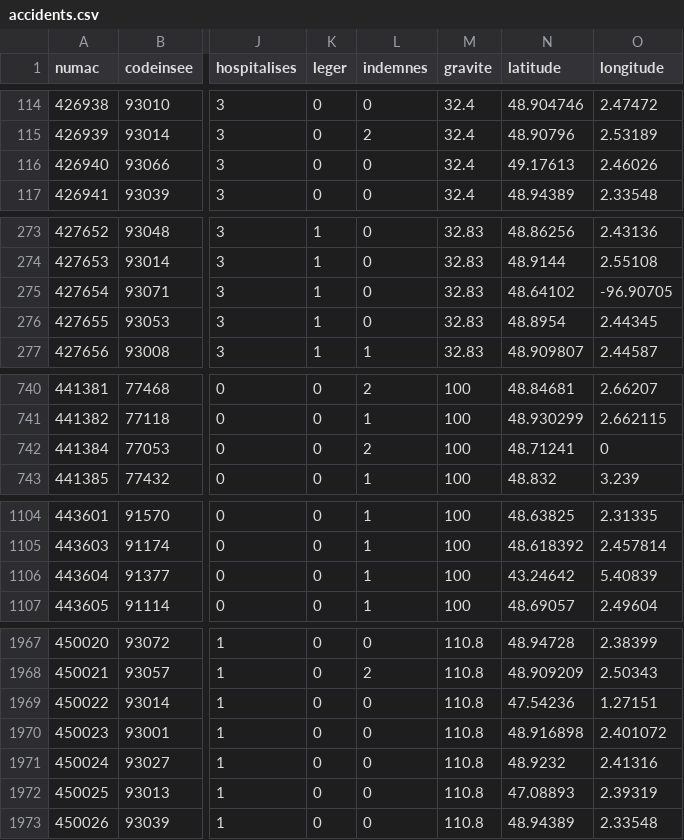
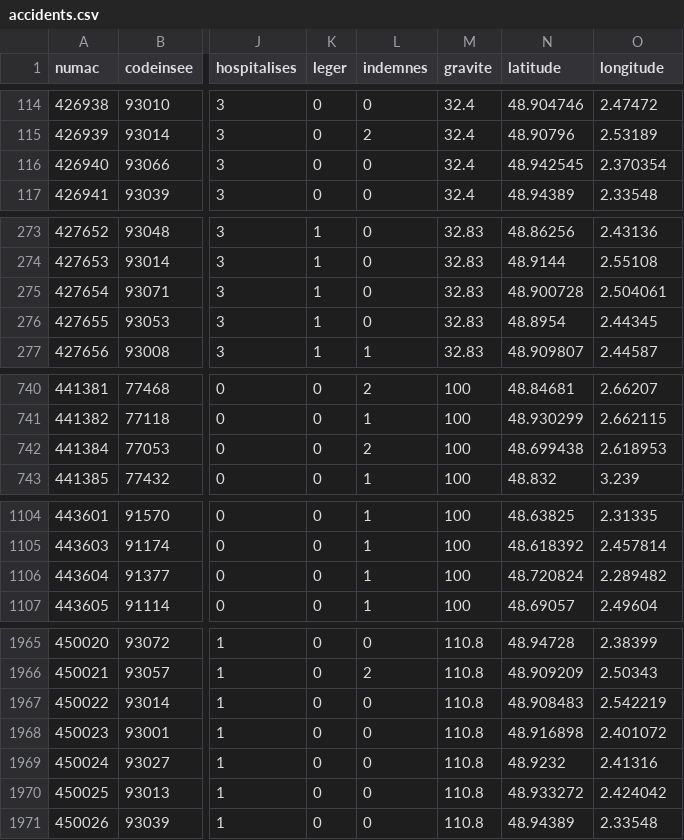
Before and after one commit to jameslafa/routes-dangereuse, a CSV file: db/data/accidents.csv, drawn as a sheet; only a part is shown, gaps mark what is left out; addresses are those after the commit; the diff covers the shown part only; the diff names each change by its address in the sheet, - before the commit and + after, or states it on an @@ line.

```diff
--- a/db/data/accidents.csv
+++ b/db/data/accidents.csv
-N116 (latitude): 49.17613
+N116 (latitude): 48.942545
-O116 (longitude): 2.46026
+O116 (longitude): 2.370354
-N275 (latitude): 48.64102
+N275 (latitude): 48.900728
-O275 (longitude): -96.90705
+O275 (longitude): 2.504061
-N742 (latitude): 48.71241
+N742 (latitude): 48.699438
-O742 (longitude): 0
+O742 (longitude): 2.618953
-N1106 (latitude): 43.24642
+N1106 (latitude): 48.720824
-O1106 (longitude): 5.40839
+O1106 (longitude): 2.289482
-N1967 (latitude): 47.54236
+N1967 (latitude): 48.908483
-O1967 (longitude): 1.27151
+O1967 (longitude): 2.542219
-N1970 (latitude): 47.08893
+N1970 (latitude): 48.933272
-O1970 (longitude): 2.39319
+O1970 (longitude): 2.424042
```
Also changed, not shown: 2 removed rows and 39 edited cells elsewhere in this file.
